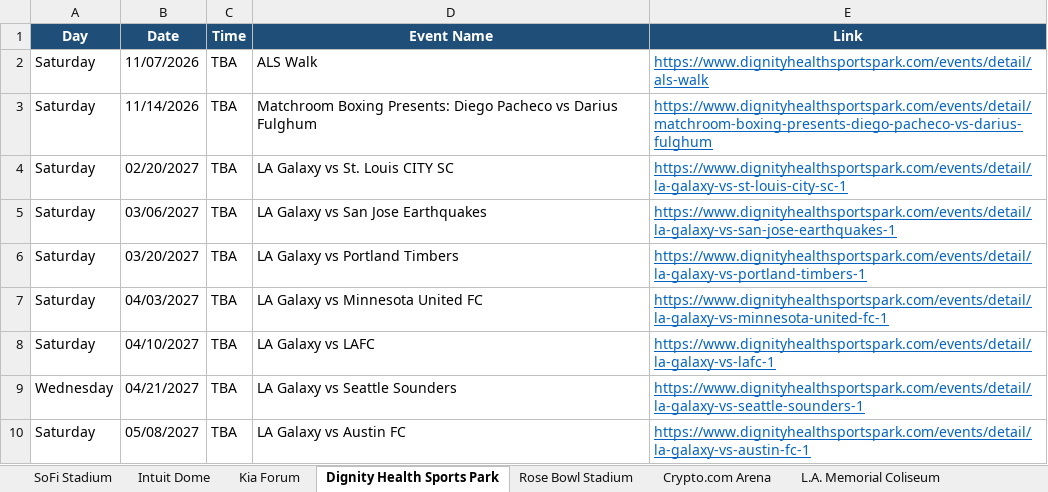
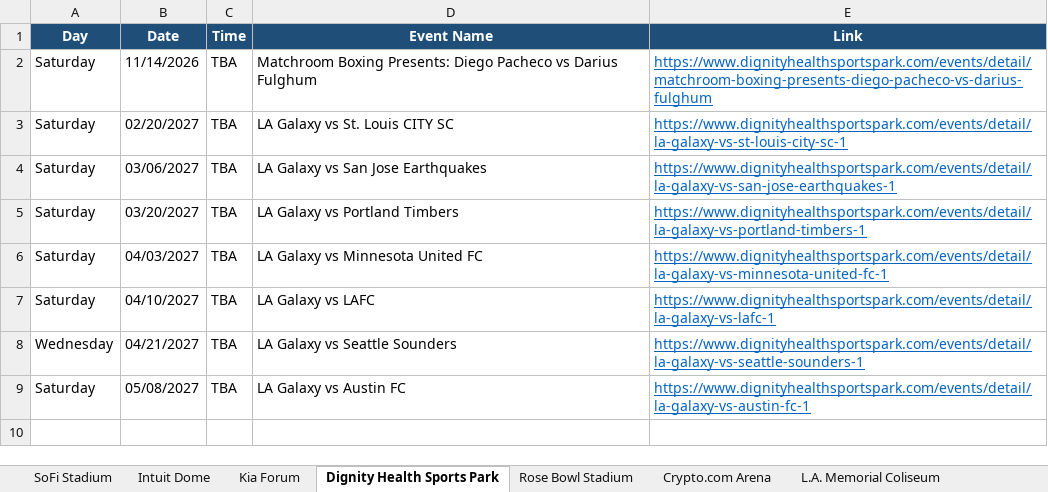
Before and after one commit to hannahlee-vzw/southern_california_events, an Excel workbook: docs/events.xlsx, sheet Dignity Health Sports Park, drawn as a sheet; values as stored, in another font and other column widths than the file's, no borders; the diff names each change by its address in the sheet, - before the commit and + after, or states it on an @@ line.

```diff
--- a/docs/events.xlsx (sheet Dignity Health Sports Park)
+++ b/docs/events.xlsx (sheet Dignity Health Sports Park)
-row 2: Saturday | 11/07/2026 | TBA | ALS Walk | https://www.dignityhealthsportspark.com/events/detail/als-walk
```
Also changed, not shown: sheet Past Events, sheet Rose Bowl Stadium, sheet Kia Forum, sheet Hollywood Palladium, sheet Crypto.com Arena, sheet Long Beach Convention Center, 3 other files.
